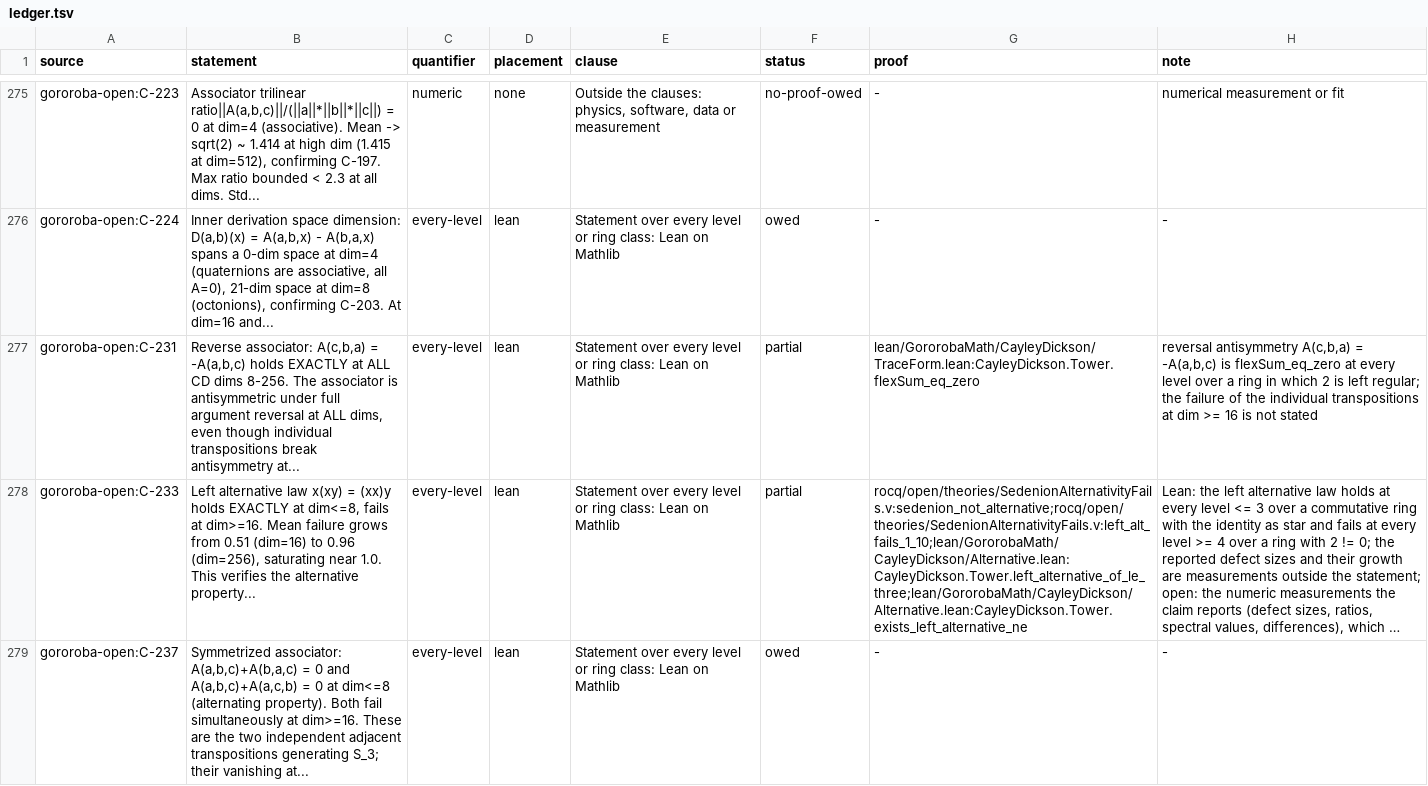
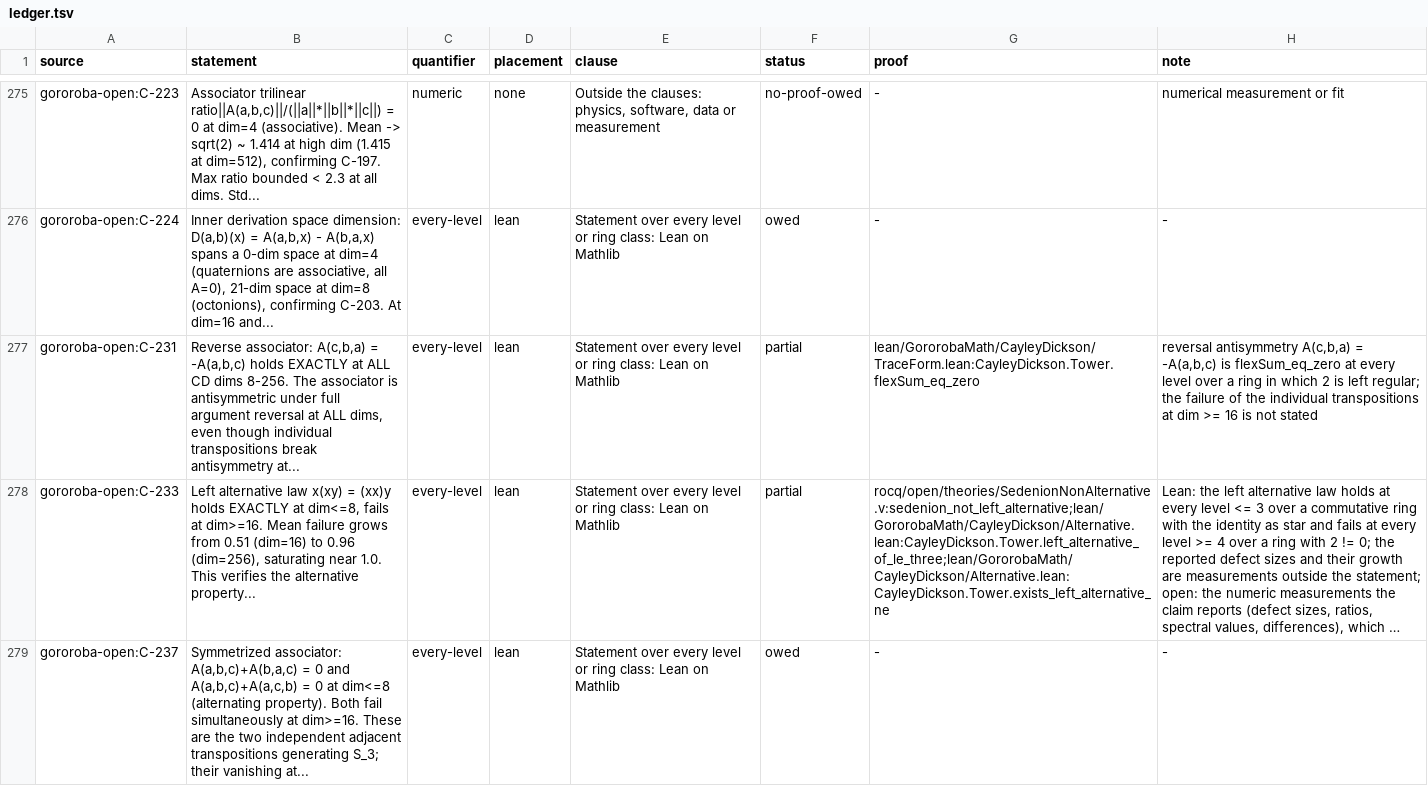
Before and after one commit to Oichkatzelesfrettschen/gororoba-math, a TSV file: ci/claims/ledger.tsv, drawn as a sheet; only a part is shown, gaps mark what is left out; long unchanged cells end in …; the diff covers the shown part only; the diff names each change by its address in the sheet, - before the commit and + after, or states it on an @@ line.

Commit message:
rocq/open: name the Lean partner of SedenionNonAlternative and cite it in the ledger
The header names sed_mul_fused_eq beside sed_mul_fused_basis_xor and
states the basis-unit law positively; sedenion_not_left_alternative
carries the instance bridge to CayleyDickson.Tower.exists_left_alternative_ne
at k = 4. Ledger rows that cited SedenionAlternativityFails.v, whose
statements never mention sed_mul, cite the successor instead, and C-813
is proved with the C002 zero divisors.

```diff
--- a/ci/claims/ledger.tsv
+++ b/ci/claims/ledger.tsv
-G278 (proof): rocq/open/theories/SedenionAlternativityFails.v:sedenion_not_alternative;rocq/open/theories/SedenionAlternativityFails.v:left_alt_fails_1_10;lean/GororobaMath/CayleyDickson/Alternative.lean:CayleyDickson.Tower.left_alternative_of_le_three;lean/GororobaMath/CayleyDickson/Alternative.lean:CayleyDickson.Tower.exists_left_alternative_ne
+G278 (proof): rocq/open/theories/SedenionNonAlternative.v:sedenion_not_left_alternative;lean/GororobaMath/CayleyDickson/Alternative.lean:CayleyDickson.Tower.left_alternative_of_le_three;lean/GororobaMath/CayleyDickson/Alternative.lean:CayleyDickson.Tower.exists_left_alternative_ne
```
Also changed, not shown: 11 edited cells elsewhere in this file, 1 other file.
